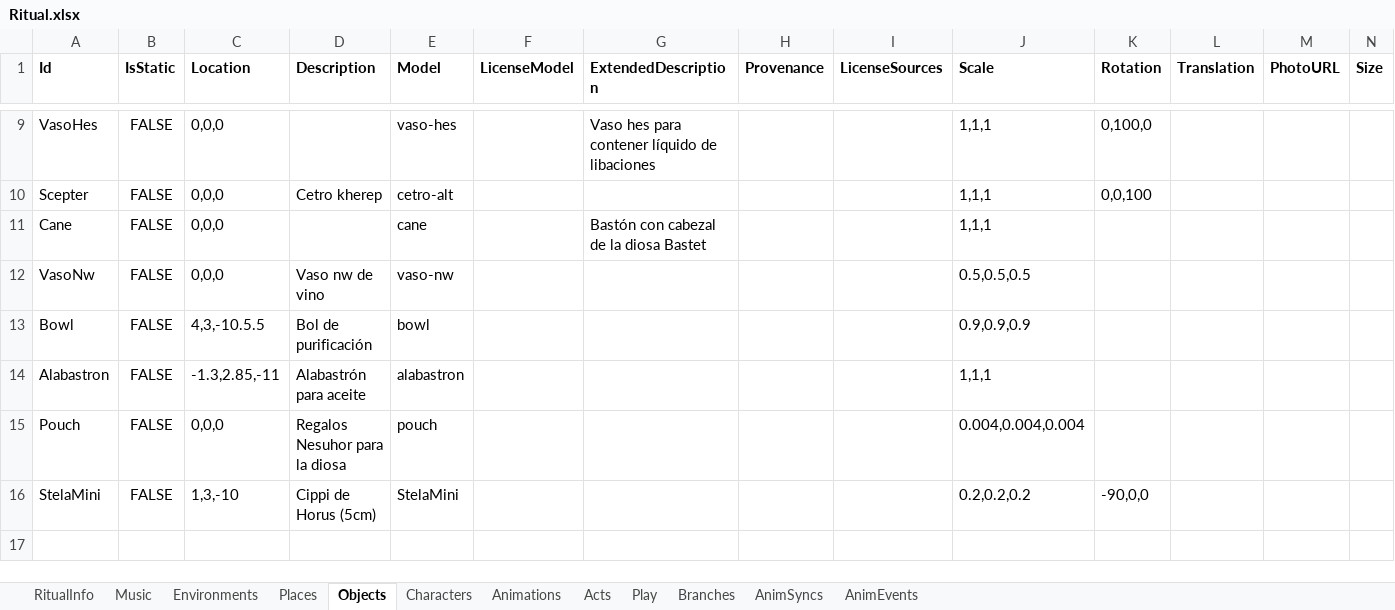
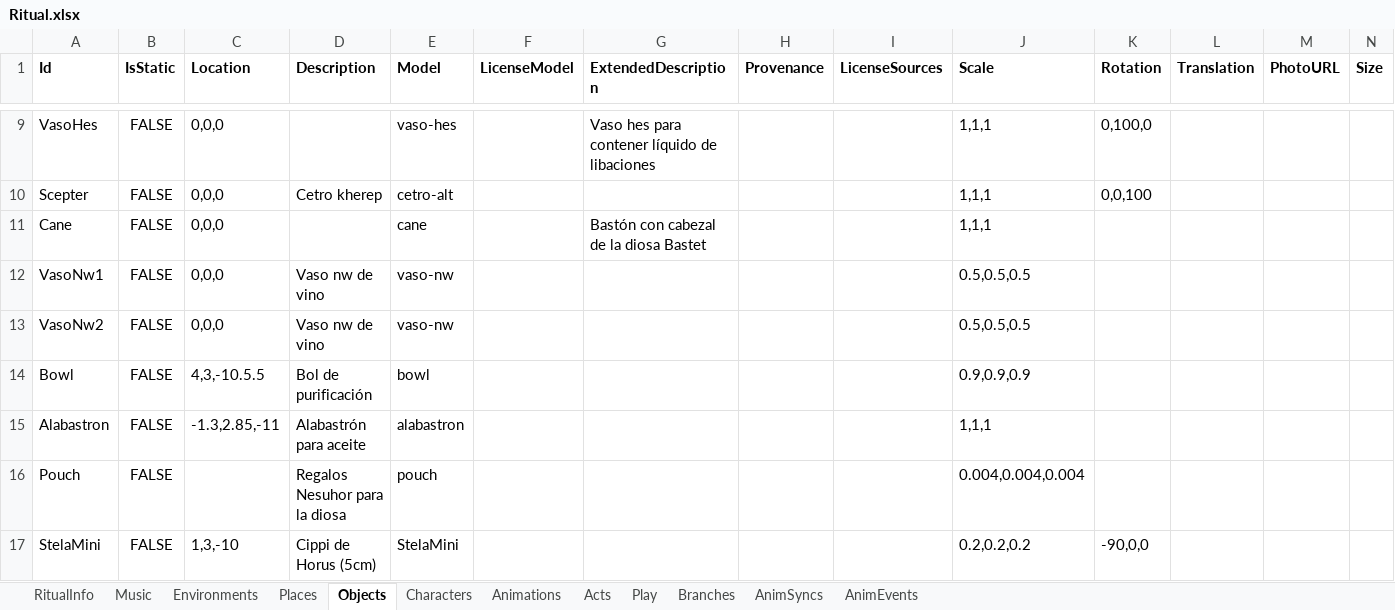
Before and after one commit to lydia-cs/TFM, an Excel workbook: Assets/Resources/Ritual.xlsx, sheet Objects, drawn as a sheet; only a part is shown, gaps mark what is left out; values as stored, in another font and other column widths than the file's, no borders; addresses are those after the commit; the diff names each change by its address in the sheet, - before the commit and + after, or states it on an @@ line.

```diff
--- a/Assets/Resources/Ritual.xlsx (sheet Objects)
+++ b/Assets/Resources/Ritual.xlsx (sheet Objects)
-A12 (Id): VasoNw
+A12 (Id): VasoNw1
+row 13: VasoNw2 | FALSE | 0,0,0 | Vaso nw de vino | vaso-nw |  |  |  |  | 0.5,0.5,0.5
-C16 (Location): 0,0,0
+C16 (Location): (empty)
```
Also changed, not shown: sheet Play, sheet AnimEvents, sheet Places, sheet Acts, 4 other files.
